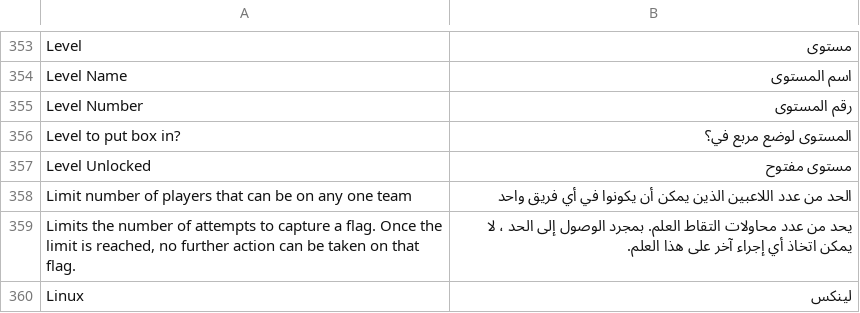
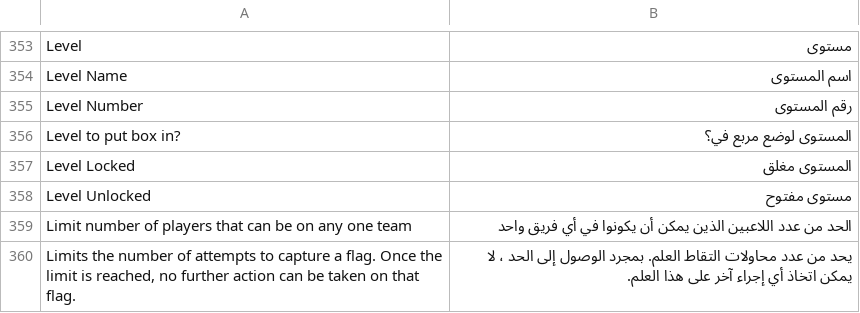
Before and after one commit to moloch--/RootTheBox, a CSV file: locale/ar.csv, drawn as a sheet; only a part is shown, gaps mark what is left out; the shorter side is filled out with more unchanged rows; the diff names each change by its address in the sheet, - before the commit and + after, or states it on an @@ line.

```diff
--- a/locale/ar.csv
+++ b/locale/ar.csv
+row 357: Level Locked | المستوى مغلق
```
Also changed, not shown: locale/bn.csv, locale/fr.csv, 10 other files.
